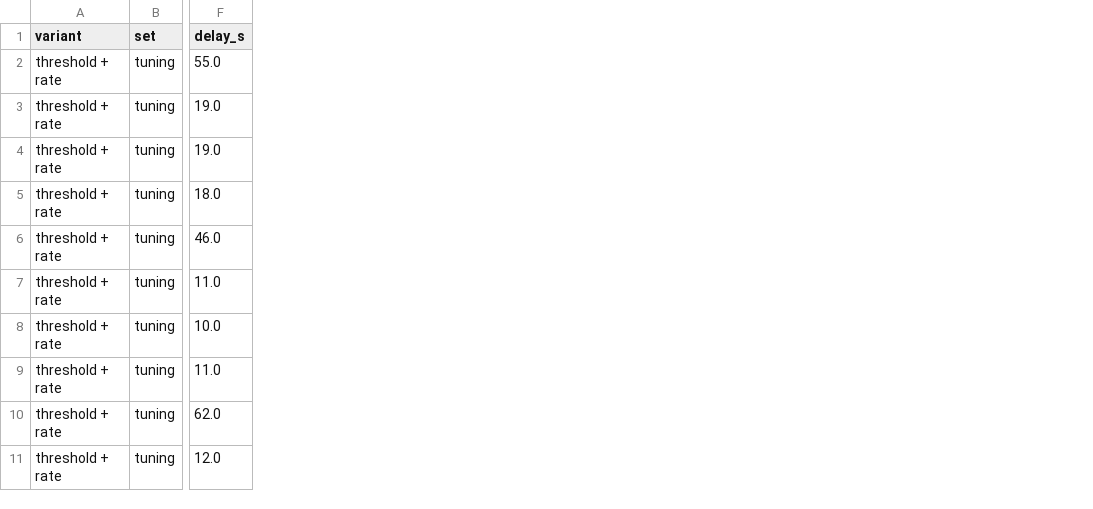
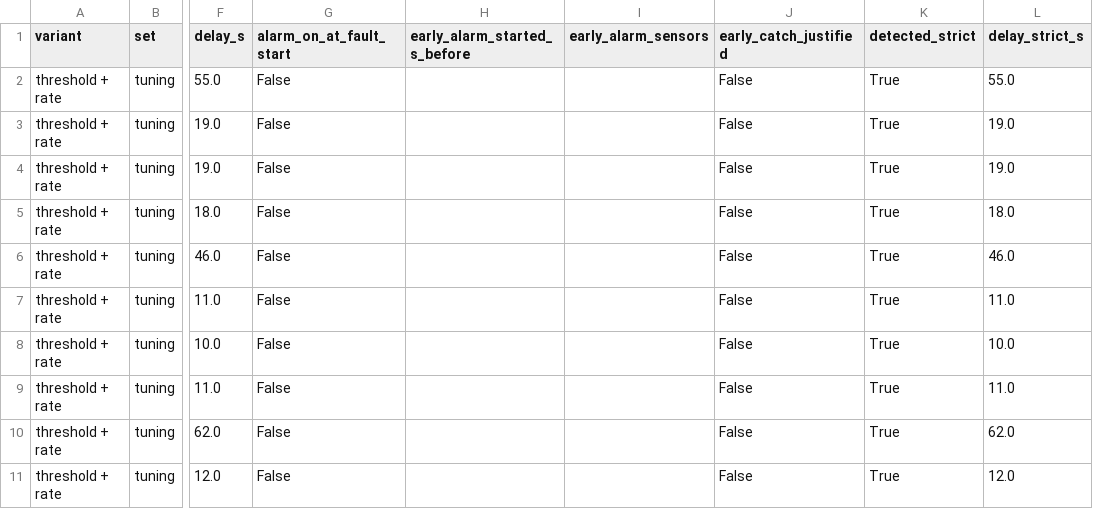
Before and after one commit to kimaya-manjkhola/sensor-fault-detection, a CSV file: reports/phase4_per_fault.csv, drawn as a sheet; only a part is shown, gaps mark what is left out; the diff names each change by its address in the sheet, - before the commit and + after, or states it on an @@ line.

Commit message:
Phase 4 fixes: early-catch check and clearer caveats
- evaluate_test.py: check each alarm already running at fault start
  (started <=30 s before, lasts >=10 s into the fault, no earlier alarm on
  the same sensor); report detections counted both ways (9/10 either way)
- Chart (a): "(lower is better)" on the false-alarm rate, more headroom
- Report and README state clearly that 10 test files means uncertain results
- No detector settings changed

```diff
--- a/reports/phase4_per_fault.csv
+++ b/reports/phase4_per_fault.csv
+column G (alarm_on_at_fault_start), rows 2-11: all False
+column H (early_alarm_started_s_before), empty
+column I (early_alarm_sensors), empty
+column J (early_catch_justified), rows 2-11: all False
+column K (detected_strict), rows 2-11: all True
+column L (delay_strict_s), rows 2-11: 55.0 | 19.0 | 19.0 | 18.0 | 46.0 | 11.0 | 10.0 | 11.0 | 62.0 | 12.0
```
Also changed, not shown: reports/phase4_summary.csv, 4 other files.
